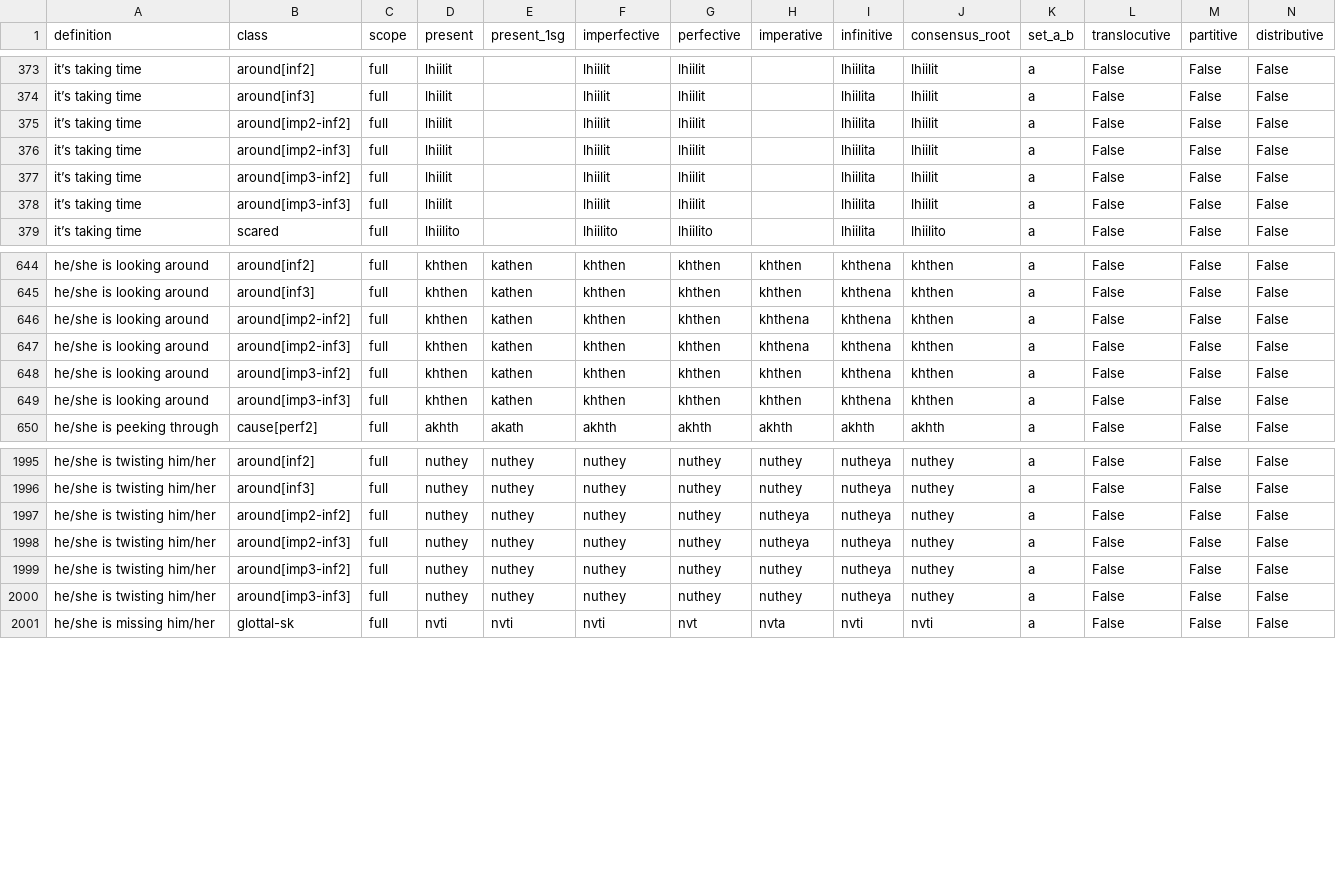
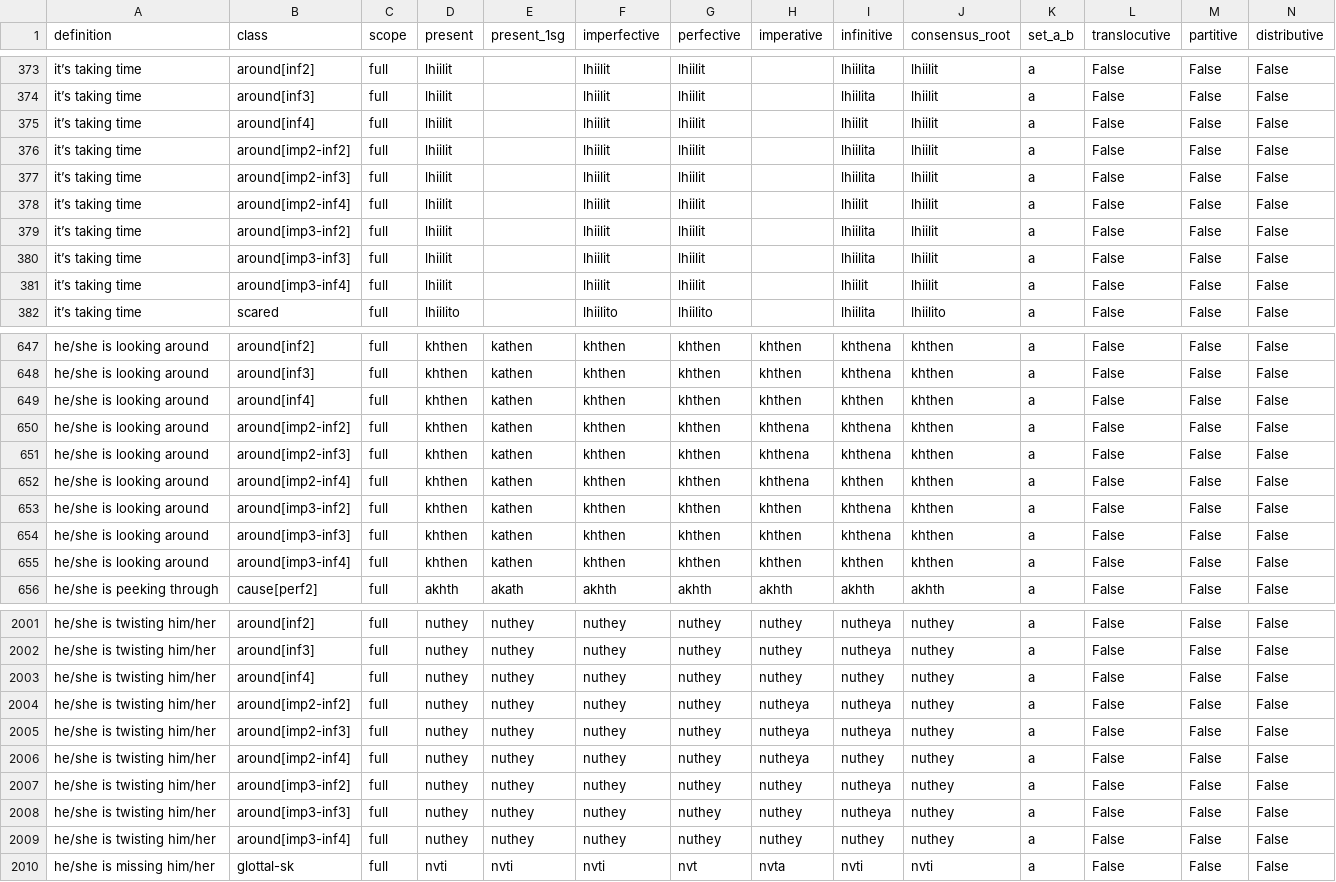
Before and after one commit to CharlieMcVicker/king-recreation, a CSV file: artifacts/data/derived_roots.csv, drawn as a sheet; only a part is shown, gaps mark what is left out; rows hold the shown columns only; the diff names each change by its address in the sheet, - before the commit and + after, or states it on an @@ line.

Commit message:
more around

```diff
--- a/artifacts/data/derived_roots.csv
+++ b/artifacts/data/derived_roots.csv
+row 375: it’s taking time | around[inf4] | full | lhiilit |  | lhiilit | lhiilit |  | lhiilit | lhiilit | a | False | False | False
+row 378: it’s taking time | around[imp2-inf4] | full | lhiilit |  | lhiilit | lhiilit |  | lhiilit | lhiilit | a | False | False | False
+row 381: it’s taking time | around[imp3-inf4] | full | lhiilit |  | lhiilit | lhiilit |  | lhiilit | lhiilit | a | False | False | False
+row 649: he/she is looking around | around[inf4] | full | khthen | kathen | khthen | khthen | khthen | khthen | khthen | a | False | False | False
+row 652: he/she is looking around | around[imp2-inf4] | full | khthen | kathen | khthen | khthen | khthena | khthen | khthen | a | False | False | False
+row 655: he/she is looking around | around[imp3-inf4] | full | khthen | kathen | khthen | khthen | khthen | khthen | khthen | a | False | False | False
+row 2003: he/she is twisting him/her | around[inf4] | full | nuthey | nuthey | nuthey | nuthey | nuthey | nuthey | nuthey | a | False | False | False
+row 2006: he/she is twisting him/her | around[imp2-inf4] | full | nuthey | nuthey | nuthey | nuthey | nutheya | nuthey | nuthey | a | False | False | False
+row 2009: he/she is twisting him/her | around[imp3-inf4] | full | nuthey | nuthey | nuthey | nuthey | nuthey | nuthey | nuthey | a | False | False | False
```
Also changed, not shown: artifacts/data/endings_stripped_corpus.csv, artifacts/data/matches_initial.csv, 8 other files.
